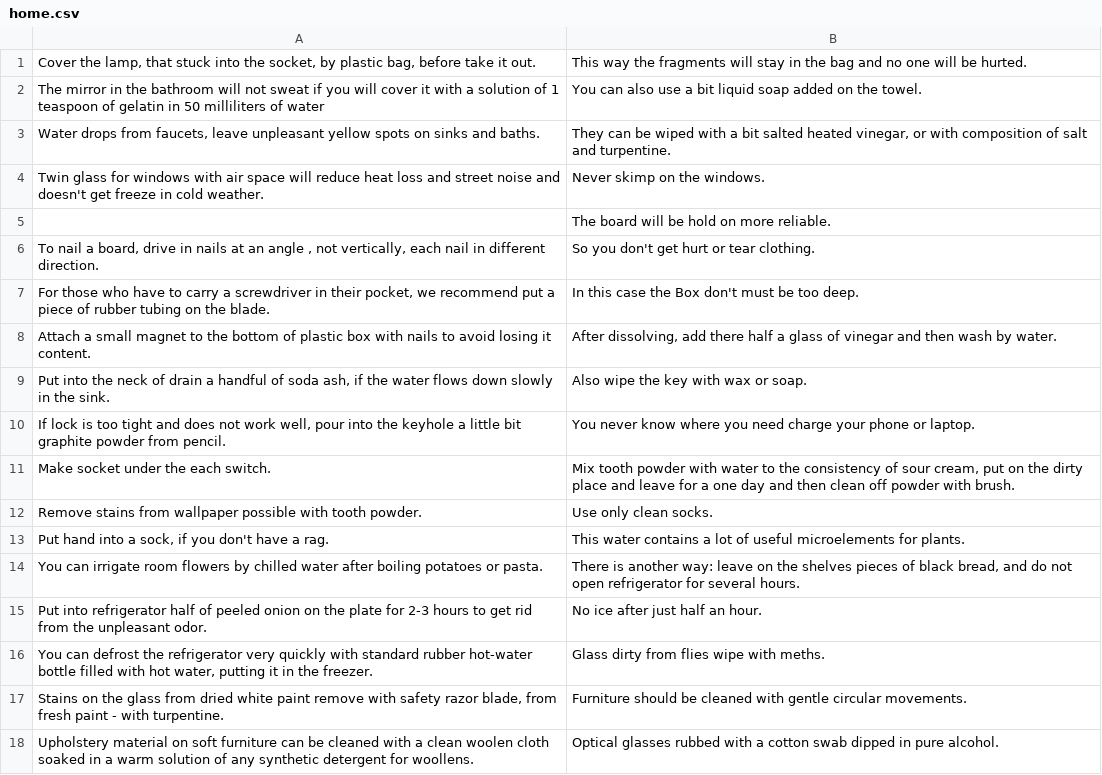
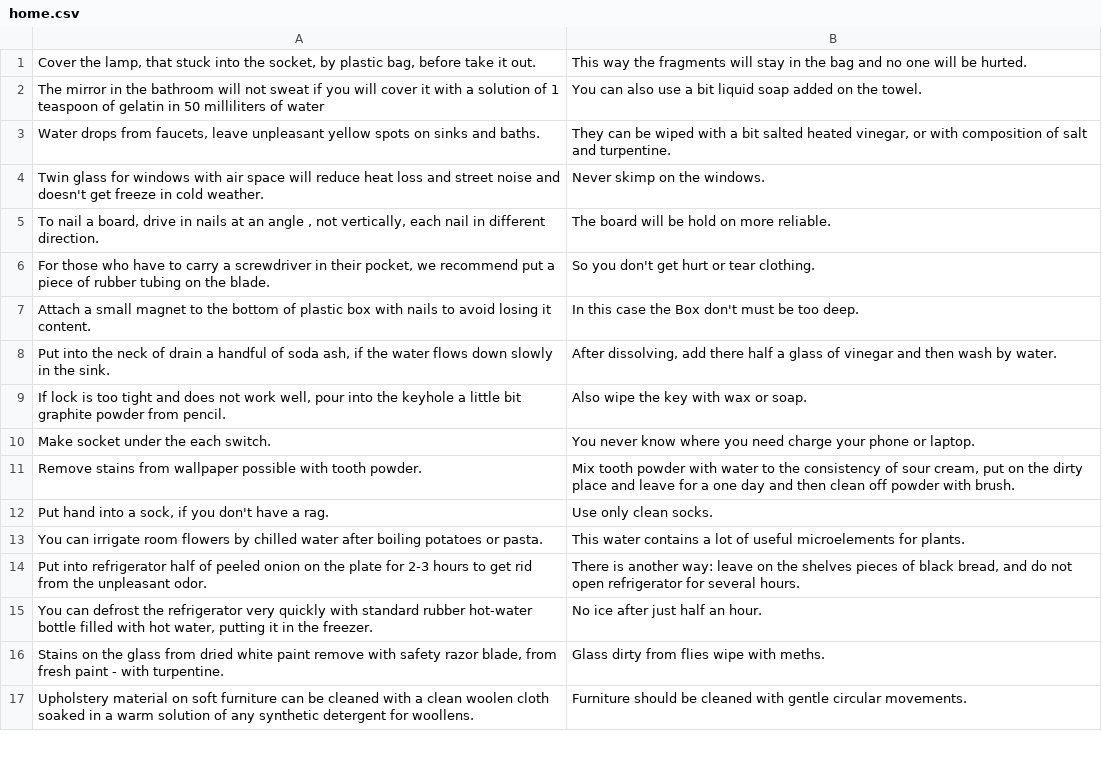
Before and after one commit to vgershman/tips, a CSV file: res/raw/home.csv, drawn as a sheet; only a part is shown; the diff covers the shown part only.

```diff
--- a/res/raw/home.csv
+++ b/res/raw/home.csv
@@ -4,15 +4,14 @@ The mirror in the bathroom will not sweat if you will cover it with a solution o
 Twin glass for windows with air space will reduce heat loss and street noise and doesn't get freeze in cold weather.,Never skimp on the windows.
-,The board will be hold on more reliable.
-"To nail a board, drive in nails at an angle , not vertically, each nail in different direction.",So you don't get hurt or tear clothing.
-"For those who have to carry a screwdriver in their pocket, we recommend put a piece of rubber tubing on the blade.",In this case the Box don't must be too deep.
-Attach a small magnet to the bottom of plastic box with nails to avoid losing it content.,"After dissolving, add there half a glass of vinegar and then wash by water."
-"Put into the neck  of drain a handful of soda ash, if the water flows down slowly in the sink.",Also wipe the key with wax or soap.
-"If lock is too tight and does not work well, pour into the keyhole a little bit graphite powder from pencil.",You never know where you need charge your phone or laptop.
-Make socket under the each switch.,"Mix tooth powder with water to the consistency of sour cream, put on the dirty place and leave for a one day and then clean off powder with brush."
-Remove stains from wallpaper possible with  tooth powder.,Use only clean socks.
-"Put hand into a sock, if you don't have a rag.",This water contains  a lot of useful microelements for plants.
-You  can irrigate room flowers by chilled water after boiling potatoes or pasta.,"There is another way:  leave on the shelves pieces of black bread, and do not open  refrigerator for several hours."
-Put into refrigerator half of peeled onion on the plate for 2-3 hours to get rid from the unpleasant odor.,No ice after just half an hour.
-"You can defrost the refrigerator very quickly with standard rubber hot-water bottle filled with hot water, putting it in the freezer.",Glass dirty from flies wipe with meths.
-"Stains on the glass from dried white paint  remove with safety razor blade, from fresh paint - with  turpentine.",Furniture should be cleaned with gentle circular movements.
-Upholstery material on soft furniture can be cleaned with a clean woolen cloth soaked in a warm solution of any synthetic detergent for woollens.,Optical glasses rubbed with a cotton swab dipped in pure alcohol.
+"To nail a board, drive in nails at an angle , not vertically, each nail in different direction.",The board will be hold on more reliable.
+"For those who have to carry a screwdriver in their pocket, we recommend put a piece of rubber tubing on the blade.",So you don't get hurt or tear clothing.
+Attach a small magnet to the bottom of plastic box with nails to avoid losing it content.,In this case the Box don't must be too deep.
+"Put into the neck  of drain a handful of soda ash, if the water flows down slowly in the sink.","After dissolving, add there half a glass of vinegar and then wash by water."
+"If lock is too tight and does not work well, pour into the keyhole a little bit graphite powder from pencil.",Also wipe the key with wax or soap.
+Make socket under the each switch.,You never know where you need charge your phone or laptop.
+Remove stains from wallpaper possible with  tooth powder.,"Mix tooth powder with water to the consistency of sour cream, put on the dirty place and leave for a one day and then clean off powder with brush."
+"Put hand into a sock, if you don't have a rag.",Use only clean socks.
+You  can irrigate room flowers by chilled water after boiling potatoes or pasta.,This water contains  a lot of useful microelements for plants.
+Put into refrigerator half of peeled onion on the plate for 2-3 hours to get rid from the unpleasant odor.,"There is another way:  leave on the shelves pieces of black bread, and do not open  refrigerator for several hours."
+"You can defrost the refrigerator very quickly with standard rubber hot-water bottle filled with hot water, putting it in the freezer.",No ice after just half an hour.
+"Stains on the glass from dried white paint  remove with safety razor blade, from fresh paint - with  turpentine.",Glass dirty from flies wipe with meths.
+Upholstery material on soft furniture can be cleaned with a clean woolen cloth soaked in a warm solution of any synthetic detergent for woollens.,Furniture should be cleaned with gentle circular movements.
```
Also changed, not shown: 3 added rows, 2 removed rows and 105 edited cells elsewhere in this file, 1 other file.
